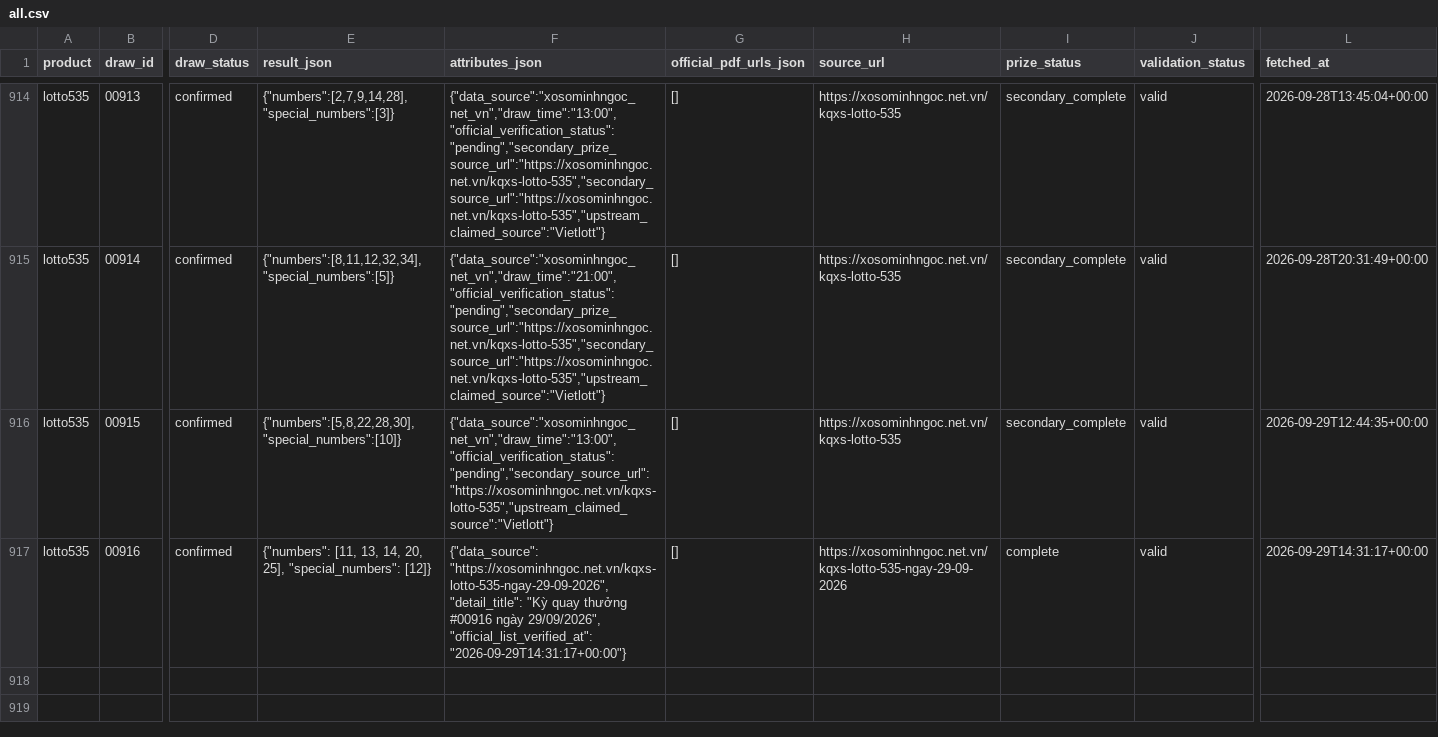
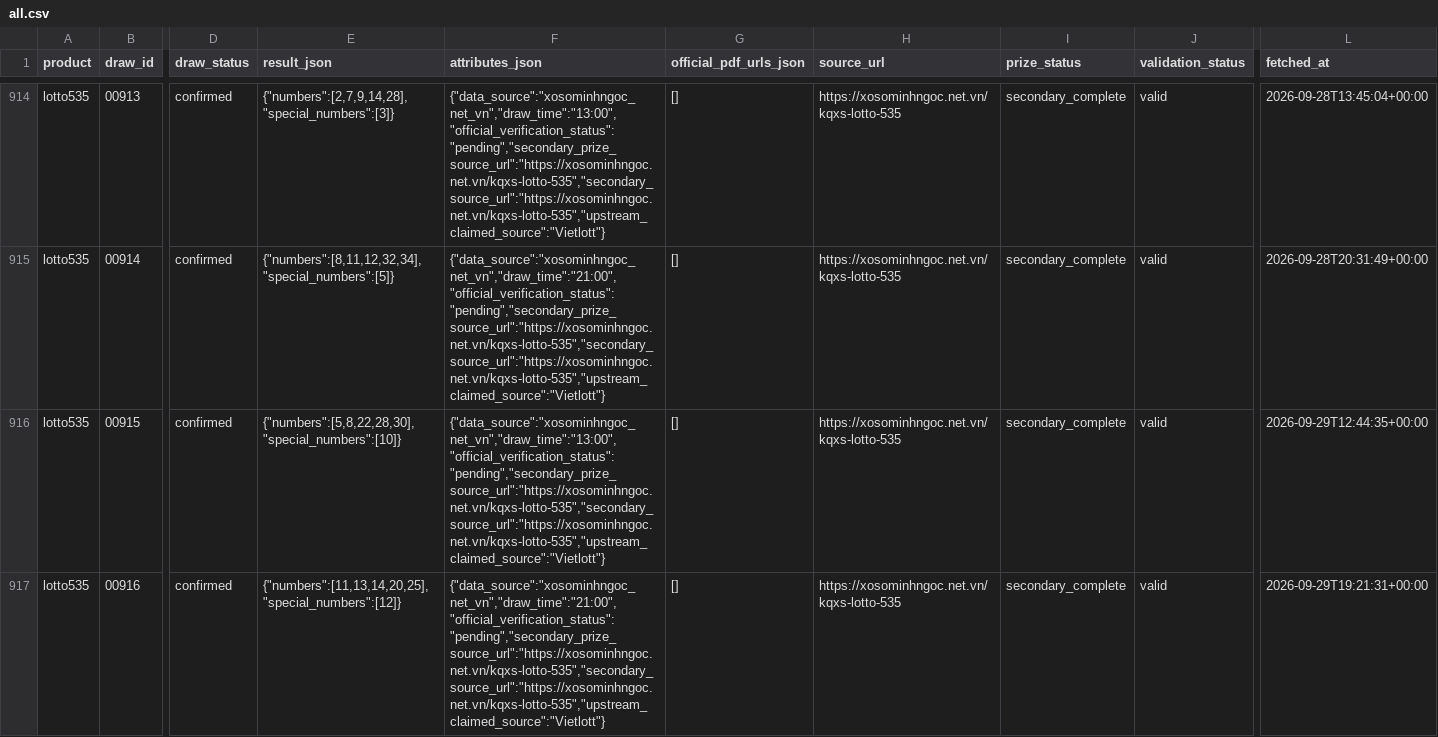
Before and after one commit to thuantn005/lotto-scan, a CSV file: data/all.csv, drawn as a sheet; only a part is shown, gaps mark what is left out; the diff covers the shown part only; the diff names each change by its address in the sheet, - before the commit and + after, or states it on an @@ line.

```diff
--- a/data/all.csv
+++ b/data/all.csv
-F916 (attributes_json): {"data_source":"xosominhngoc_net_vn","draw_time":"13:00","official_verification_status":"pending","secondary_source_url":"https://xosominhngoc.net.vn/kqxs-lotto-535","upstream_claimed_source":"Vietlott"}
+F916 (attributes_json): {"data_source":"xosominhngoc_net_vn","draw_time":"13:00","official_verification_status":"pending","secondary_prize_source_url":"https://xosominhngoc.net.vn/kqxs-lotto-535","secondary_source_url":"https://xosominhngoc.net.vn/kqxs-lotto-535","upstream_claimed_source":"Vietlott"}
-E917 (result_json): {"numbers": [11, 13, 14, 20, 25], "special_numbers": [12]}
+E917 (result_json): {"numbers":[11,13,14,20,25],"special_numbers":[12]}
-F917 (attributes_json): {"data_source": "https://xosominhngoc.net.vn/kqxs-lotto-535-ngay-29-09-2026", "detail_title": "Kỳ quay thưởng #00916 ngày 29/09/2026", "official_list_verified_at": "2026-09-29T14:31:17+00:00"}
+F917 (attributes_json): {"data_source":"xosominhngoc_net_vn","draw_time":"21:00","official_verification_status":"pending","secondary_prize_source_url":"https://xosominhngoc.net.vn/kqxs-lotto-535","secondary_source_url":"https://xosominhngoc.net.vn/kqxs-lotto-535","upstream_claimed_source":"Vietlott"}
-H917 (source_url): https://xosominhngoc.net.vn/kqxs-lotto-535-ngay-29-09-2026
+H917 (source_url): https://xosominhngoc.net.vn/kqxs-lotto-535
-I917 (prize_status): complete
+I917 (prize_status): secondary_complete
-L917 (fetched_at): 2026-09-29T14:31:17+00:00
+L917 (fetched_at): 2026-09-29T19:21:31+00:00
```
Also changed, not shown: 1 added row elsewhere in this file, 3 other files.
